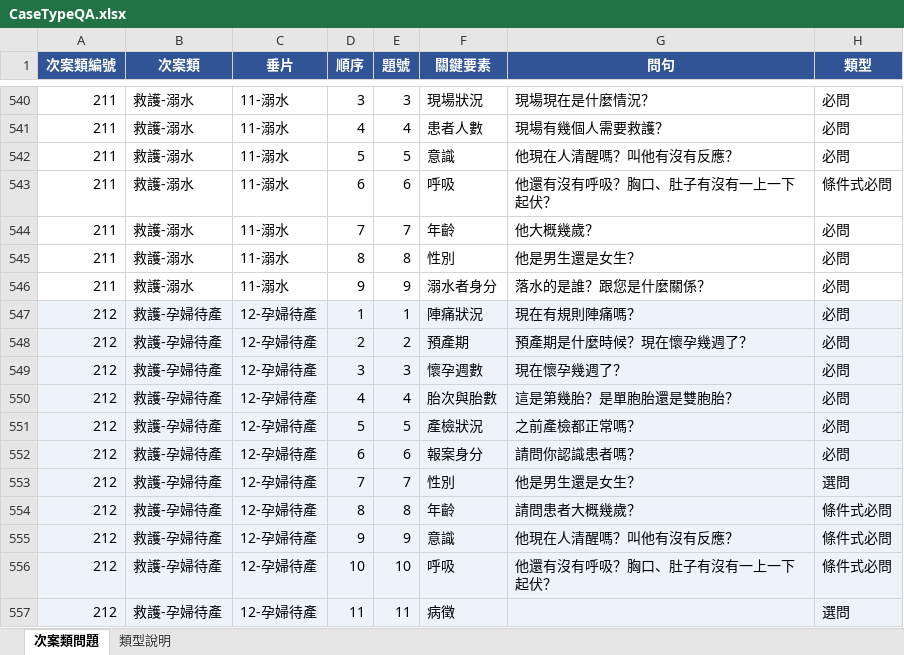
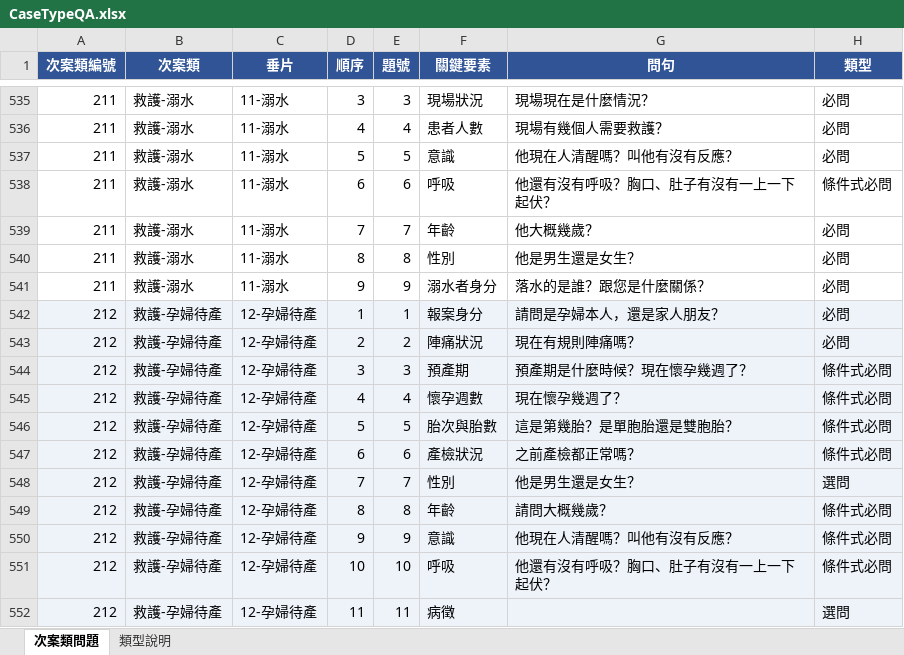
Before and after one commit to hetiande-tyiot/nlp_cyberon_server, an Excel workbook: ai/119_261101_update_main_keywords/scripts/CaseTypeQA.xlsx, sheet 次案類問題, drawn as a sheet; only a part is shown, gaps mark what is left out; values as stored, in another font and other column widths than the file's, no borders; addresses are those after the commit; the diff covers the shown part only; the diff names each change by its address in the sheet, - before the commit and + after, or states it on an @@ line.

```diff
--- a/ai/119_261101_update_main_keywords/scripts/CaseTypeQA.xlsx (sheet 次案類問題)
+++ b/ai/119_261101_update_main_keywords/scripts/CaseTypeQA.xlsx (sheet 次案類問題)
-F542 (關鍵要素): 陣痛狀況
+F542 (關鍵要素): 報案身分
-G542 (問句): 現在有規則陣痛嗎？
+G542 (問句): 請問是孕婦本人，還是家人朋友？
-F543 (關鍵要素): 預產期
+F543 (關鍵要素): 陣痛狀況
-G543 (問句): 預產期是什麼時候？現在懷孕幾週了？
+G543 (問句): 現在有規則陣痛嗎？
-F544 (關鍵要素): 懷孕週數
+F544 (關鍵要素): 預產期
-G544 (問句): 現在懷孕幾週了？
+G544 (問句): 預產期是什麼時候？現在懷孕幾週了？
-H544:H547 (類型): 必問
+H544:H547 (類型): 條件式必問
-F545 (關鍵要素): 胎次與胎數
+F545 (關鍵要素): 懷孕週數
-G545 (問句): 這是第幾胎？是單胞胎還是雙胞胎？
+G545 (問句): 現在懷孕幾週了？
-F546 (關鍵要素): 產檢狀況
+F546 (關鍵要素): 胎次與胎數
-G546 (問句): 之前產檢都正常嗎？
+G546 (問句): 這是第幾胎？是單胞胎還是雙胞胎？
-F547 (關鍵要素): 報案身分
+F547 (關鍵要素): 產檢狀況
-G547 (問句): 請問你認識患者嗎？
+G547 (問句): 之前產檢都正常嗎？
-G549 (問句): 請問患者大概幾歲？
+G549 (問句): 請問大概幾歲？
```
Also changed, not shown: 5 removed rows and 20 edited cells elsewhere in this sheet, 20 other files.
